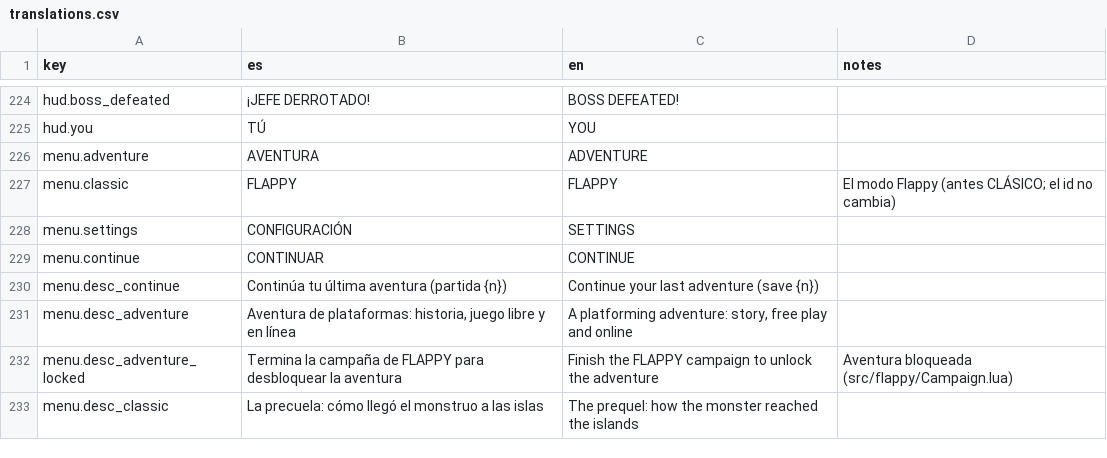
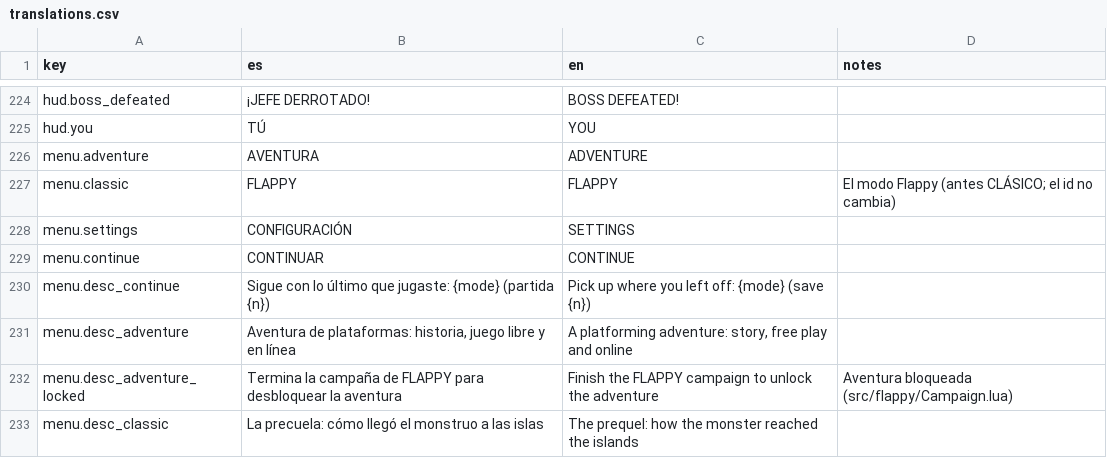
Before and after one commit to leleletus/FlappyMonster, a CSV file: assets/lang/translations.csv, drawn as a sheet; only a part is shown, gaps mark what is left out.

```diff
--- a/assets/lang/translations.csv
+++ b/assets/lang/translations.csv
@@ -229,3 +229,3 @@ menu.settings,CONFIGURACIÓN,SETTINGS,
 menu.continue,CONTINUAR,CONTINUE,
-menu.desc_continue,Continúa tu última aventura (partida {n}),Continue your last adventure (save {n}),
+menu.desc_continue,Sigue con lo último que jugaste: {mode} (partida {n}),Pick up where you left off: {mode} (save {n}),
 menu.desc_adventure,"Aventura de plataformas: historia, juego libre y en línea","A platforming adventure: story, free play and online",
```
Also changed, not shown: 4 other files.
